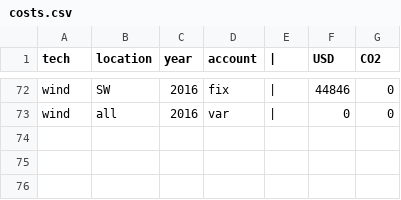
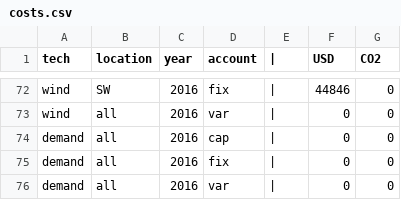
Before and after one commit to YoungFaithful/CapacityExpansion.jl, a CSV file: data/CA_1/costs.csv, drawn as a sheet; only a part is shown, gaps mark what is left out.

```diff
--- a/data/CA_1/costs.csv
+++ b/data/CA_1/costs.csv
@@ -73 +73,4 @@ wind,SW,2016,fix,|,44846,0
 wind,all,2016,var,|,0,0
+demand,all,2016,cap,|,0,0
+demand,all,2016,fix,|,0,0
+demand,all,2016,var,|,0,0
```
Also changed, not shown: data/CA_1/nodes.csv, data/CA_14/costs.csv, 48 other files.
